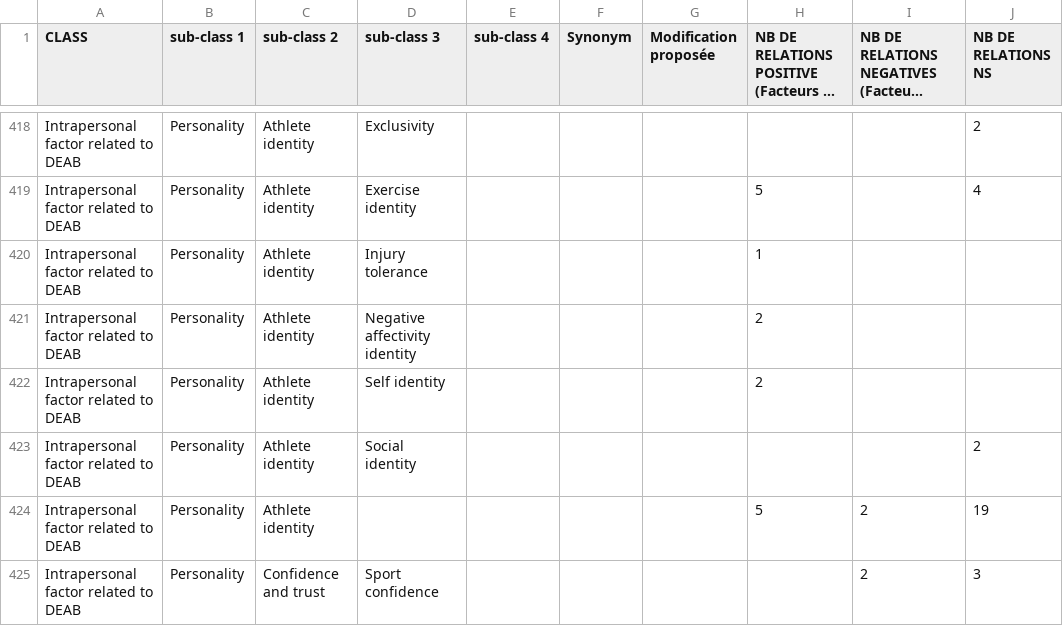
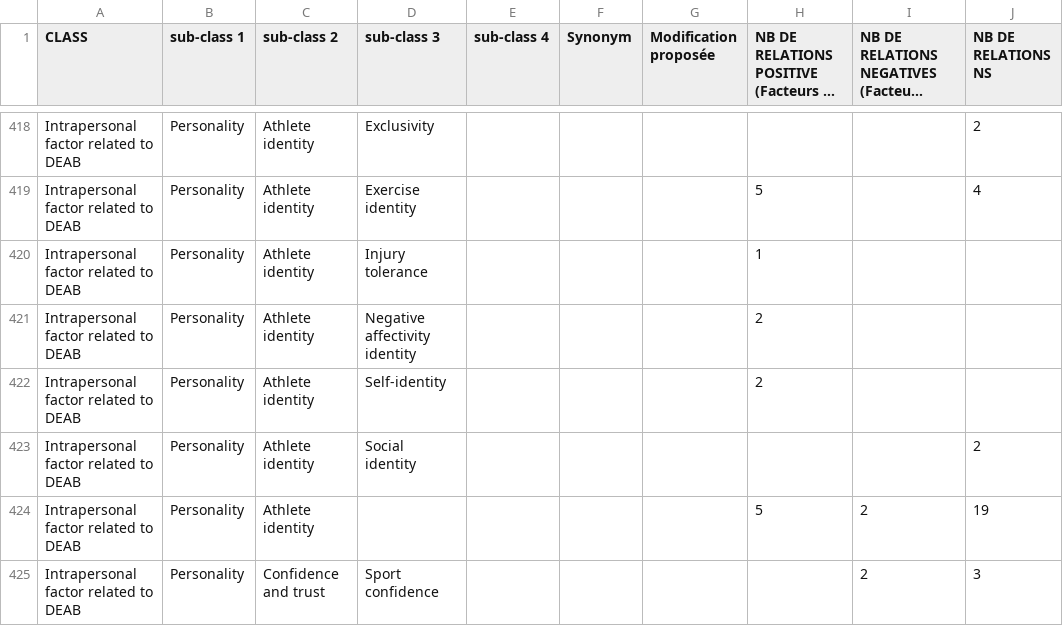
Before and after one commit to Wimmics/IADAS, a CSV file: pipeline-ontologie/data-csv/Class-Hierarchy-V1-cleaned.csv, drawn as a sheet; only a part is shown, gaps mark what is left out; long unchanged cells end in …; the diff covers the shown part only.

```diff
--- a/pipeline-ontologie/data-csv/Class-Hierarchy-V1-cleaned.csv
+++ b/pipeline-ontologie/data-csv/Class-Hierarchy-V1-cleaned.csv
@@ -421,3 +421,3 @@ Intrapersonal factor related to DEAB;Personality;Athlete identity;Injury toleran
 Intrapersonal factor related to DEAB;Personality;Athlete identity;Negative affectivity identity;;;;2;;
-Intrapersonal factor related to DEAB;Personality;Athlete identity;Self identity;;;;2;;
+Intrapersonal factor related to DEAB;Personality;Athlete identity;Self-identity;;;;2;;
 Intrapersonal factor related to DEAB;Personality;Athlete identity;Social identity;;;;;;2
```
Also changed, not shown: 68 edited cells elsewhere in this file, pipeline-ontologie/data-csv/Class-Hierarchy-V1.csv, 8 other files.
